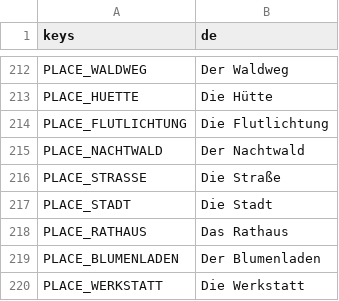
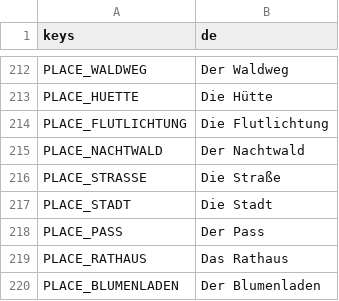
Before and after one commit to Stanzlu/Game, a CSV file: content/locale/ui.csv, drawn as a sheet; only a part is shown, gaps mark what is left out; the shorter side is filled out with more unchanged rows.

```diff
--- a/content/locale/ui.csv
+++ b/content/locale/ui.csv
@@ -226,2 +226,3 @@ PLACE_STRASSE,Die Straße
 PLACE_STADT,Die Stadt
+PLACE_PASS,Der Pass
 PLACE_RATHAUS,Das Rathaus
```
Also changed, not shown: 7 other files.
